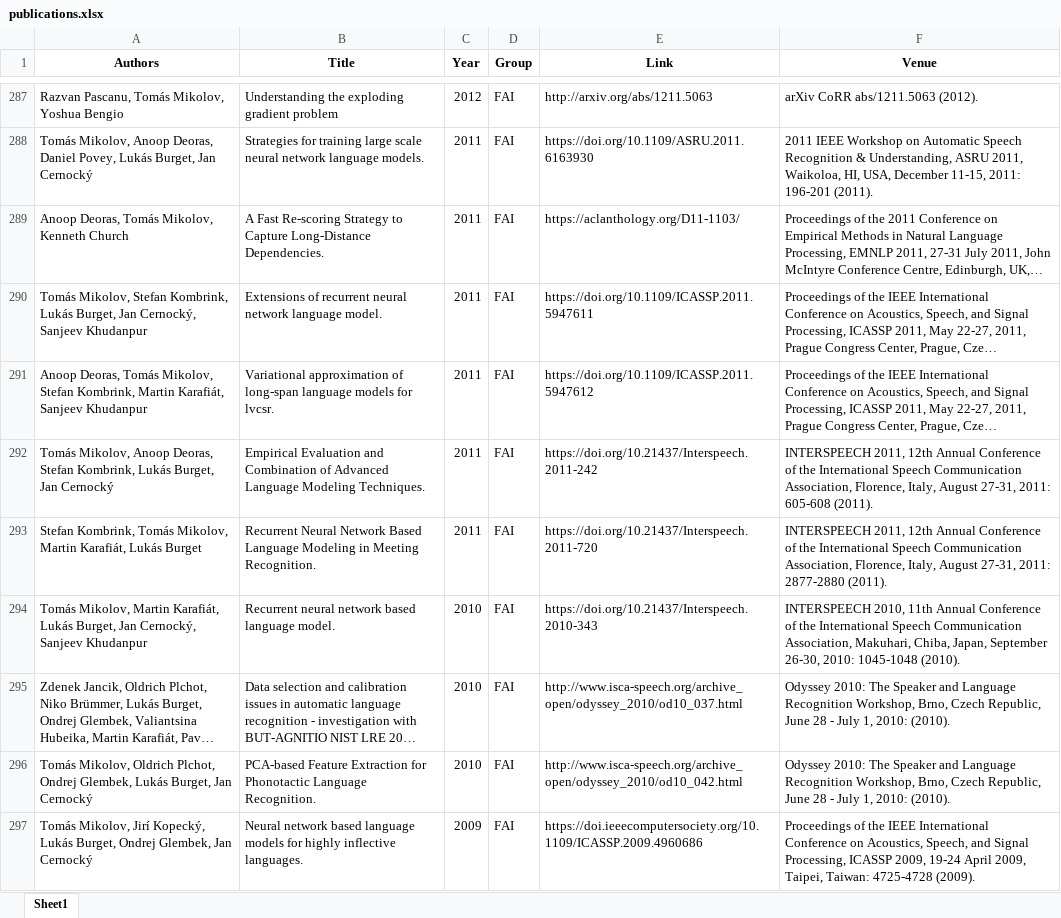
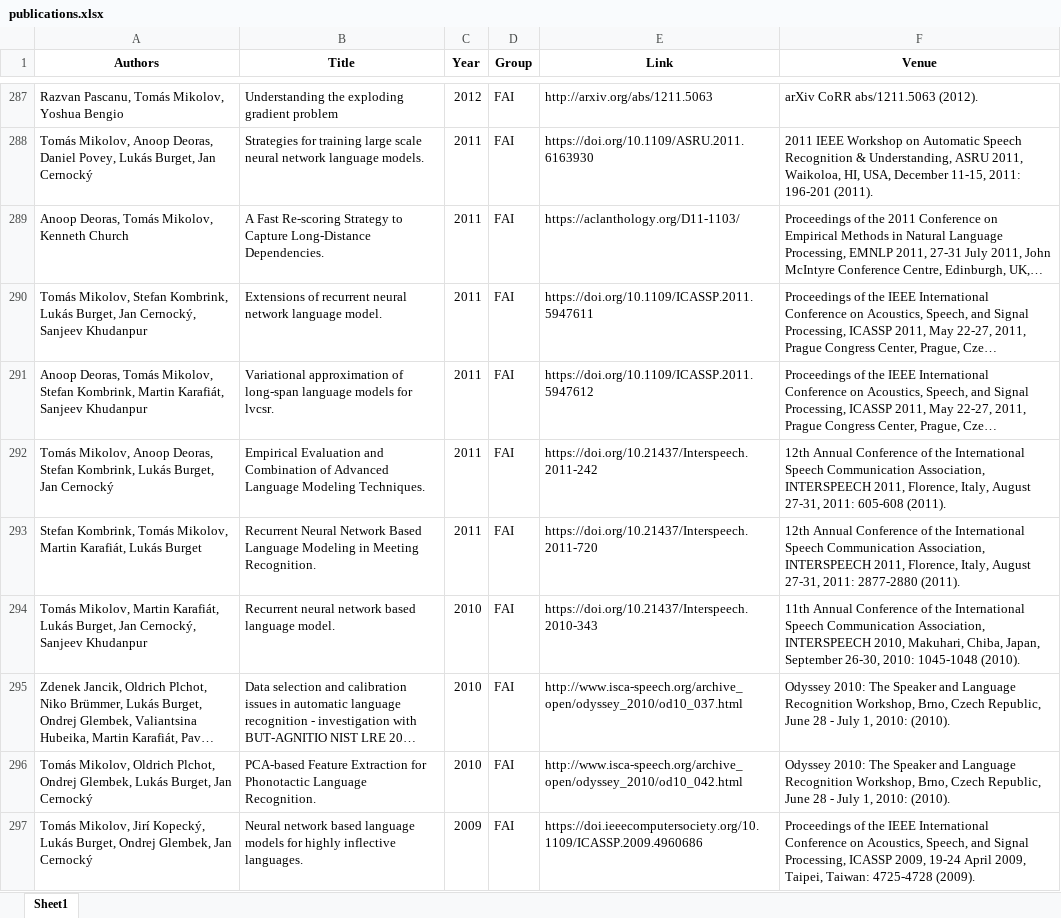
Before and after one commit to ai4reason/ai4reason.github.io, an Excel workbook: docs/download/publications.xlsx, sheet Sheet1, drawn as a sheet; only a part is shown, gaps mark what is left out; long unchanged cells end in …; values as stored, in another font and other column widths than the file's, no borders; the diff covers the shown part only; the diff names each change by its address in the sheet, - before the commit and + after, or states it on an @@ line.

```diff
--- a/docs/download/publications.xlsx (sheet Sheet1)
+++ b/docs/download/publications.xlsx (sheet Sheet1)
-F292 (Venue): INTERSPEECH 2011, 12th Annual Conference of the International Speech Communication Association, Florence, Italy,…
+F292 (Venue): 12th Annual Conference of the International Speech Communication Association, INTERSPEECH 2011, Florence, Italy,…
-F293 (Venue): INTERSPEECH 2011, 12th Annual Conference of the International Speech Communication Association, Florence, Italy,…
+F293 (Venue): 12th Annual Conference of the International Speech Communication Association, INTERSPEECH 2011, Florence, Italy,…
-F294 (Venue): INTERSPEECH 2010, 11th Annual Conference of the International Speech Communication Association, Makuhari, Chiba,…
+F294 (Venue): 11th Annual Conference of the International Speech Communication Association, INTERSPEECH 2010, Makuhari, Chiba,…
```
Also changed, not shown: 1 added row and 4 edited cells elsewhere in this sheet, 2 other files.
